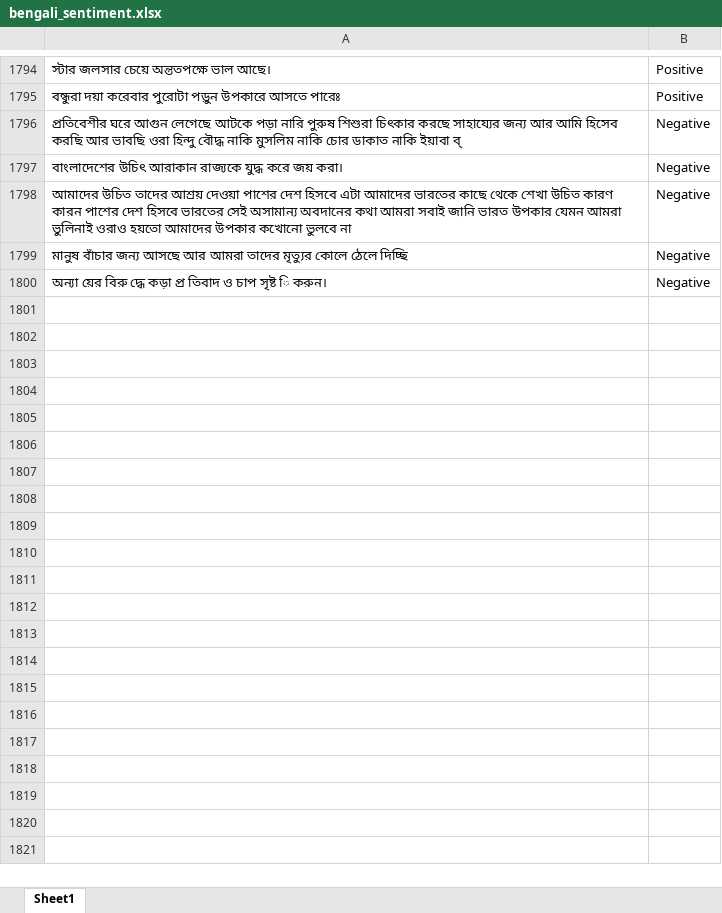
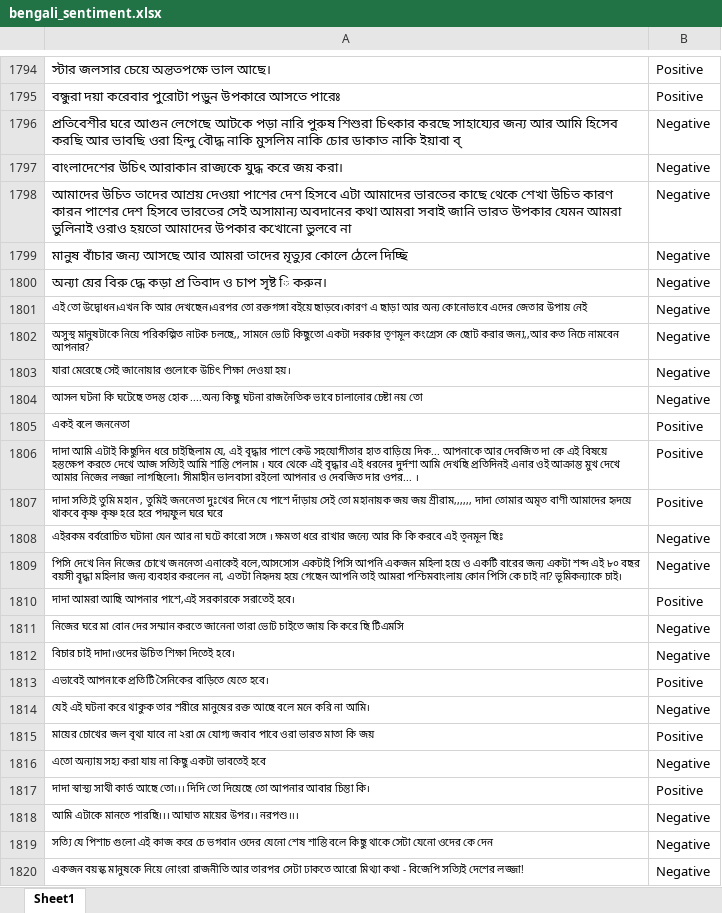
Before and after one commit to MistuPallavi/bengali_sentence_analysis, an Excel workbook: bengali_sentiment.xlsx, sheet Sheet1, drawn as a sheet; only a part is shown, gaps mark what is left out; values as stored, in another font and other column widths than the file's, no borders; charts and pictures not drawn; the diff covers the shown part only; the diff names each change by its address in the sheet, - before the commit and + after, or states it on an @@ line.

Commit message:
1765upload

```diff
--- a/bengali_sentiment.xlsx (sheet Sheet1)
+++ b/bengali_sentiment.xlsx (sheet Sheet1)
+row 1801: এই তো উদ্বোধন।এখন কি আর দেখছেন।এরপর তো রক্তগঙ্গা ব‌ইয়ে ছাড়বে।কারণ এ ছাড়া আর অন্য কোনোভাবে এদের জেতার উপায় নেই | Negative
+row 1802: অসুস্থ মানুষটাকে নিয়ে পরিকল্পিত নাটক চলছে,, সামনে ভোট কিছুতো একটা দরকার তৃণমূল কংগ্রেস কে ছোট করার জন্য,,আর কত নিচে নামবেন আপনার? | Negative
+row 1803: যারা মেরেছে সেই জানোয়ার গুলোকে উচিৎ শিক্ষা দেওয়া হয়। | Negative
+row 1804: আসল ঘটনা কি ঘটেছে তদন্ত হোক ....অন্য কিছু ঘটনা রাজনৈতিক ভাবে চালানোর চেষ্টা নয় তো | Negative
+row 1805: একই বলে জননেতা | Positive
+row 1806: দাদা আমি এটাই কিছুদিন ধরে চাইছিলাম যে, এই বৃদ্ধার পাশে কেউ সহযোগীতার হাত বাড়িয়ে দিক... আপনাকে আর দেবজিত দা কে এই বিষয়ে হস্তক্ষেপ করতে দেখে আজ সত্যিই আমি শান্তি পেলাম । যবে থেকে এই বৃদ্ধার এই ধরনের দুর্দশা আমি দেখছি প্রতিদিনই এনার ওই আক্রান্ত মুখ দেখে আমার নিজের লজ্জা লাগছিলো। সীমাহীন ভালবাসা রইলো আপনার ও দেবজিত দার ওপর... । | Positive
+row 1807: দাদা সত্যিই তুমি মহান , তুমিই জননেতা দুঃখের দিনে যে পাশে দাঁড়ায় সেই তো মহানায়ক জয় জয় শ্রীরাম,,,,,, দাদা তোমার অমৃত বাণী আমাদের হৃদয়ে থাকবে কৃষ্ণ কৃষ্ণ হরে হরে পদ্মফুল ঘরে ঘরে | Positive
+row 1808: এইরকম বর্বরোচিত ঘটানা যেন আর না ঘটে কারো সঙ্গে । ক্ষমতা ধরে রাখার জন্যে আর কি কি করবে এই তৃনমূল ছিঃ | Negative
+row 1809: পিসি দেখে নিন নিজের চোখে জননেতা এনাকেই বলে,আসসোস একটাই পিসি আপনি একজন মহিলা হয়ে ও একটি বারের জন্য একটা শব্দ এই ৮০ বছর বয়সী বৄদ্ধা মহিলার জন্য ব্যবহার করলেন না, এতটা নিহৃদয় হয়ে গেছেন আপনি তাই আমরা পশ্চিমবাংলায় কোন পিসি কে চাই না? ভূমিকন্যাকে চাই। | Negative
+row 1810: দাদা আমরা আছি আপনার পাশে,এই সরকারকে সরাতেই হবে। | Positive
+row 1811: নিজের ঘরে মা বোন দের সম্মান করতে জানেনা তারা ভোট চাইতে জায় কি করে ছি টিএমসি | Negative
+row 1812: বিচার চাই দাদা।ওদের উচিত শিক্ষা দিতেই হবে। | Negative
+row 1813: এভাবেই আপনাকে প্রতিটি সৈনিকের বাড়িতে যেতে হবে। | Positive
+row 1814: যেই এই ঘটনা করে থাকুক তার শরীরে মানুষের রক্ত আছে বলে মনে করি না আমি। | Negative
+row 1815: মায়ের চোখের জল বৃথা যাবে না ২রা মে যোগ্য জবাব পাবে ওরা ভারত মাতা কি জয় | Positive
+row 1816: এতো অন্যায় সহ্য করা যায় না কিছু একটা ভাবতেই হবে | Negative
+row 1817: দাদা স্বাস্থ্য সাথী কার্ড আছে তো।।। দিদি তো দিয়েছে তো আপনার আবার চিন্তা কি। | Positive
+row 1818: আমি এটাকে মানতে পারছি।।। আঘাত মায়ের উপর।। নরপশু।।। | Negative
+row 1819: সত্যি যে পিশাচ গুলো এই কাজ করে চে ভগবান ওদের যেনো শেষ শাস্তি বলে কিছু থাকে সেটা যেনো ওদের কে দেন | Negative
+row 1820: একজন বয়স্ক মানুষকে নিয়ে নোংরা রাজনীতি আর তারপর সেটা ঢাকতে আরো মিথ্যা কথা - বিজেপি সত্যিই দেশের লজ্জা! | Negative
```
Also changed, not shown: 46 added rows elsewhere in this sheet.
